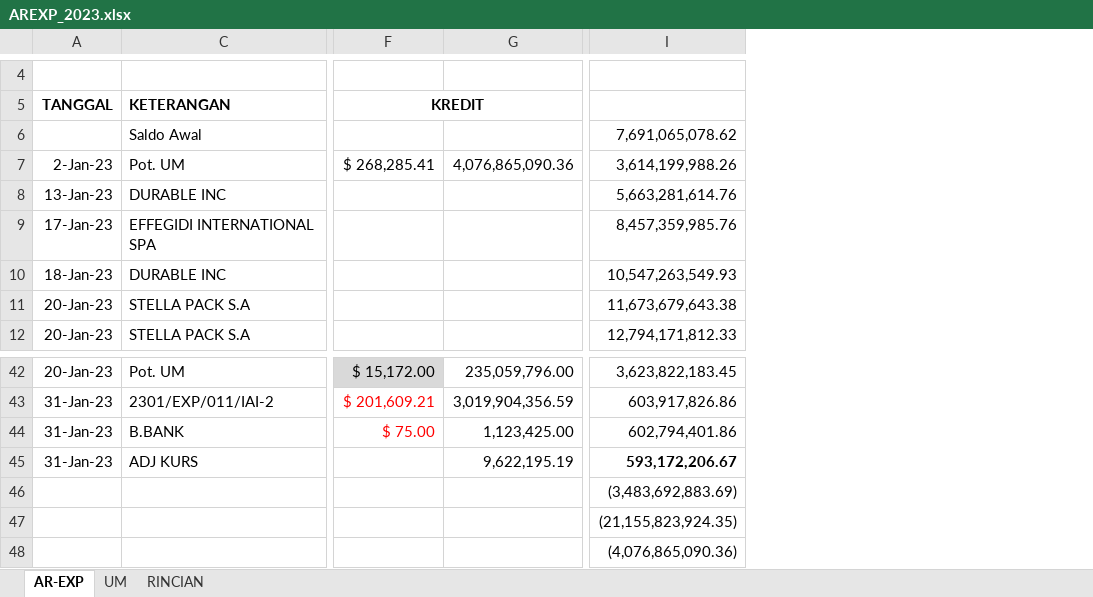
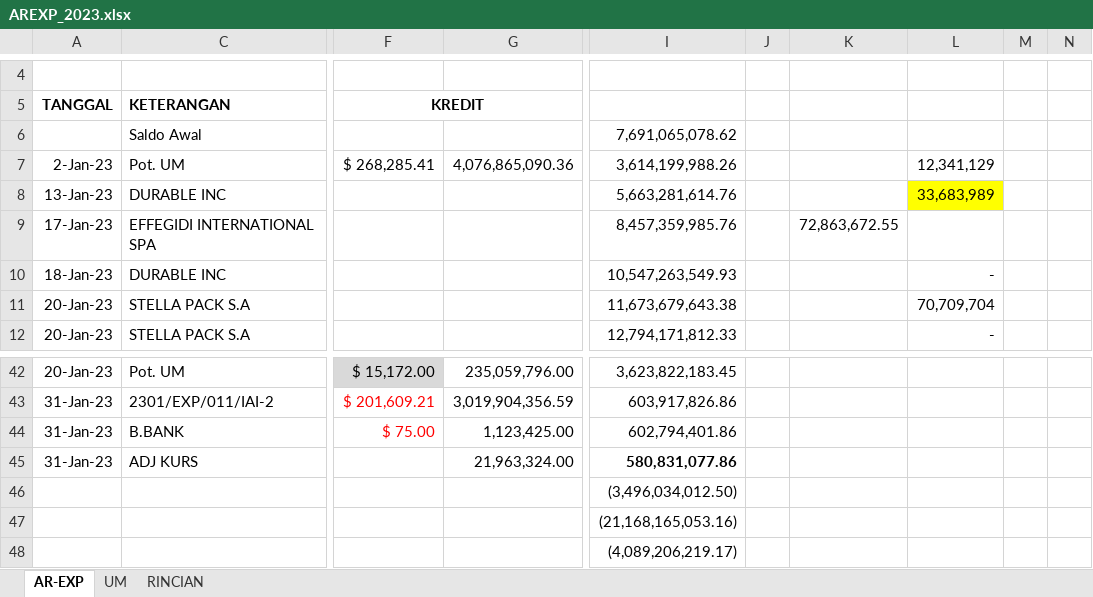
Before and after one commit to PeeOops/Projects, an Excel workbook: php/AREXP_2023.xlsx, sheet AR-EXP, drawn as a sheet; only a part is shown, gaps mark what is left out; values as stored, in another font and other column widths than the file's, no borders; removed rows and columns are numbered as before the commit, all else as after; the diff covers the shown part only; the diff names each change by its address in the sheet, - before the commit and + after, or states it on an @@ line.

Commit message:
upd

```diff
--- a/php/AREXP_2023.xlsx (sheet AR-EXP)
+++ b/php/AREXP_2023.xlsx (sheet AR-EXP)
-column I, rows 6-12: 7,691,065,078.62 | 3,614,199,988.26 | 5,663,281,614.76 | 8,457,359,985.76 | 10,547,263,549.93 | 11,673,679,643.38 | 12,794,171,812.33; rows 42-48: 3,623,822,183.45 | 603,917,826.86 | 602,794,401.86 | 593,172,206.67 | (3,483,692,883.69) | (21,155,823,924.35) | (4,076,865,090.36)
+column I, rows 6-12: 7,691,065,078.62 | 3,614,199,988.26 | 5,663,281,614.76 | 8,457,359,985.76 | 10,547,263,549.93 | 11,673,679,643.38 | 12,794,171,812.33; rows 42-48: 3,623,822,183.45 | 603,917,826.86 | 602,794,401.86 | 580,831,077.86 | (3,496,034,012.50) | (21,168,165,053.16) | (4,089,206,219.17)
+column J, empty
+column K, row 9: 72,863,672.55
+column L, rows 7-12: 12,341,129 | 33,683,989 |  | - | 70,709,704 | -
+column M, empty
+column N, empty
-G45: 9,622,195.19
+G45: 21,963,324.00
```
Also changed, not shown: cell formats elsewhere in this sheet, sheet RINCIAN.
